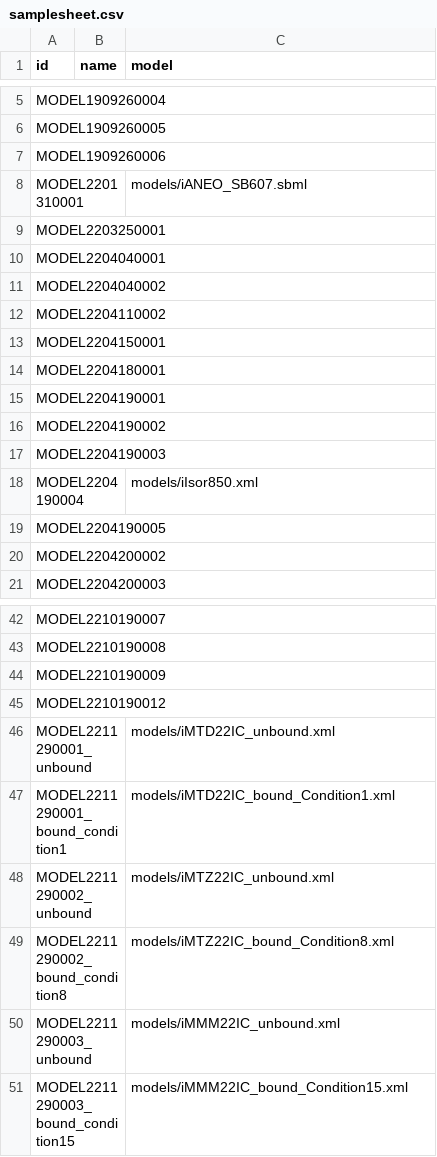
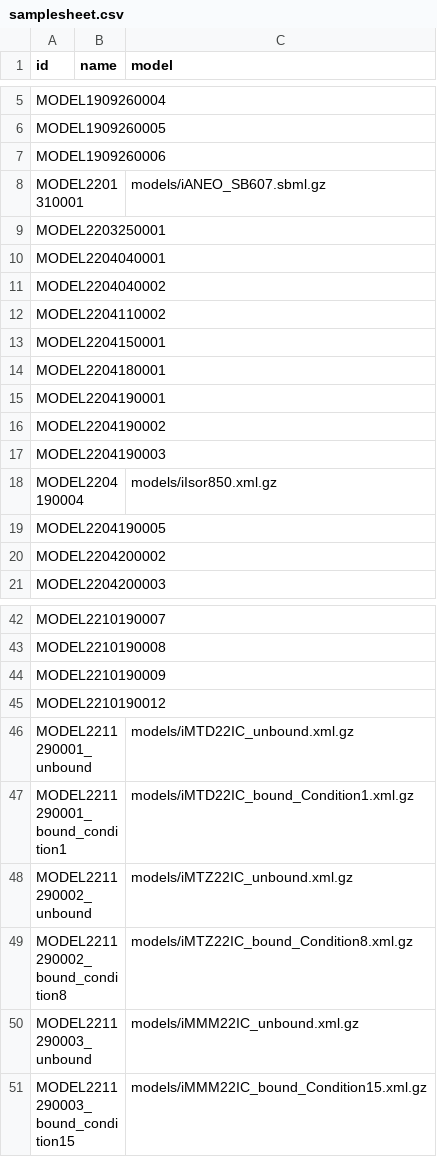
Before and after one commit to Midnighter/FROG, a CSV file: samplesheet.csv, drawn as a sheet; only a part is shown, gaps mark what is left out.

Commit message:
fix: correct sample sheet

```diff
--- a/samplesheet.csv
+++ b/samplesheet.csv
@@ -7,3 +7,3 @@ MODEL1909260005,,
 MODEL1909260006,,
-MODEL2201310001,,models/iANEO_SB607.sbml
+MODEL2201310001,,models/iANEO_SB607.sbml.gz
 MODEL2203250001,,
@@ -17,3 +17,3 @@ MODEL2204190002,,
 MODEL2204190003,,
-MODEL2204190004,,models/iIsor850.xml
+MODEL2204190004,,models/iIsor850.xml.gz
 MODEL2204190005,,
@@ -45,7 +45,7 @@ MODEL2210190009,,
 MODEL2210190012,,
-MODEL2211290001_unbound,,models/iMTD22IC_unbound.xml
-MODEL2211290001_bound_condition1,,models/iMTD22IC_bound_Condition1.xml
-MODEL2211290002_unbound,,models/iMTZ22IC_unbound.xml
-MODEL2211290002_bound_condition8,,models/iMTZ22IC_bound_Condition8.xml
-MODEL2211290003_unbound,,models/iMMM22IC_unbound.xml
-MODEL2211290003_bound_condition15,,models/iMMM22IC_bound_Condition15.xml
+MODEL2211290001_unbound,,models/iMTD22IC_unbound.xml.gz
+MODEL2211290001_bound_condition1,,models/iMTD22IC_bound_Condition1.xml.gz
+MODEL2211290002_unbound,,models/iMTZ22IC_unbound.xml.gz
+MODEL2211290002_bound_condition8,,models/iMTZ22IC_bound_Condition8.xml.gz
+MODEL2211290003_unbound,,models/iMMM22IC_unbound.xml.gz
+MODEL2211290003_bound_condition15,,models/iMMM22IC_bound_Condition15.xml.gz
```
